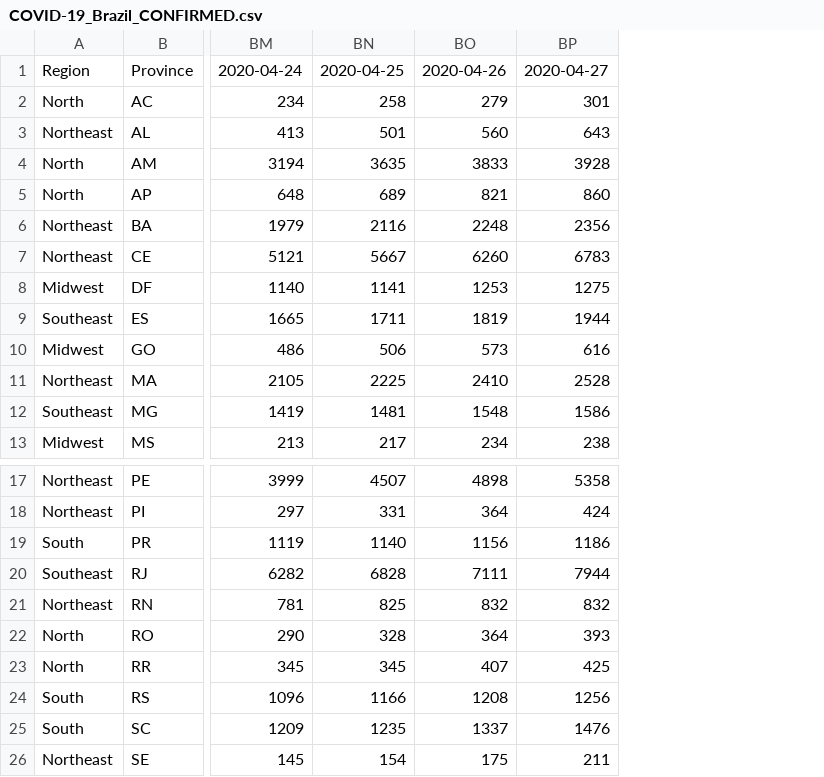
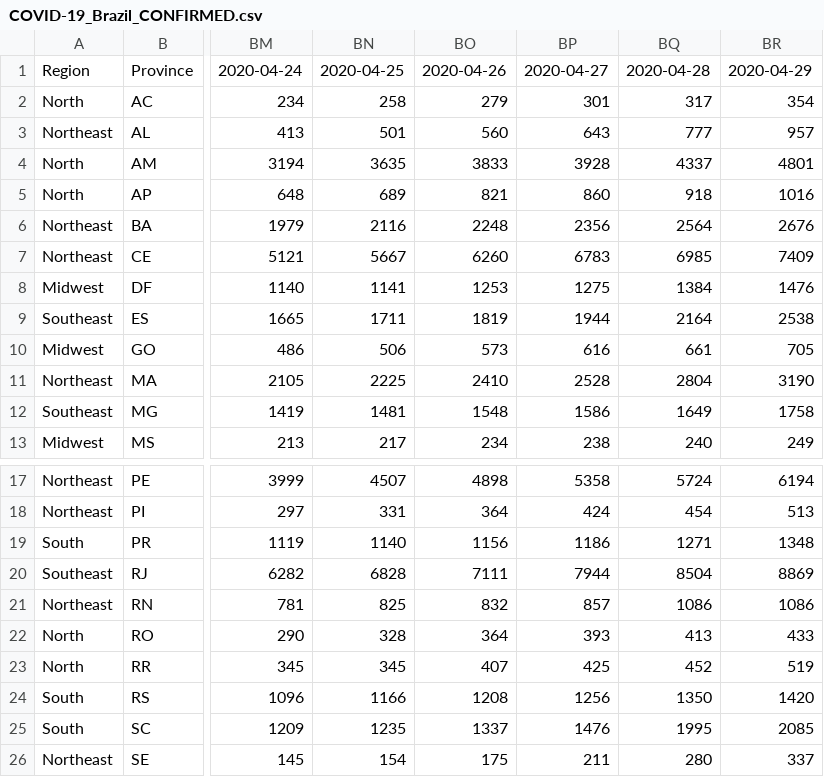
Before and after one commit to pdpcosta/COVID-19_Brazil, a CSV file: DATA/COVID-19_Brazil_CONFIRMED.csv, drawn as a sheet; only a part is shown, gaps mark what is left out; the diff names each change by its address in the sheet, - before the commit and + after, or states it on an @@ line.

```diff
--- a/DATA/COVID-19_Brazil_CONFIRMED.csv
+++ b/DATA/COVID-19_Brazil_CONFIRMED.csv
+column BQ, rows 1-13: 2020-04-28 | 317 | 777 | 4337 | 918 | 2564 | 6985 | 1384 | 2164 | 661 | 2804 | 1649 | 240; rows 17-26: 5724 | 454 | 1271 | 8504 | 1086 | 413 | 452 | 1350 | 1995 | 280
+column BR, rows 1-13: 2020-04-29 | 354 | 957 | 4801 | 1016 | 2676 | 7409 | 1476 | 2538 | 705 | 3190 | 1758 | 249; rows 17-26: 6194 | 513 | 1348 | 8869 | 1086 | 433 | 519 | 1420 | 2085 | 337
-BP21: 832
+BP21: 857
```
Also changed, not shown: DATA/COVID-19_Brazil_CONF_DEATH.csv, DATA/COVID-19_Brazil_DEATH.csv.
